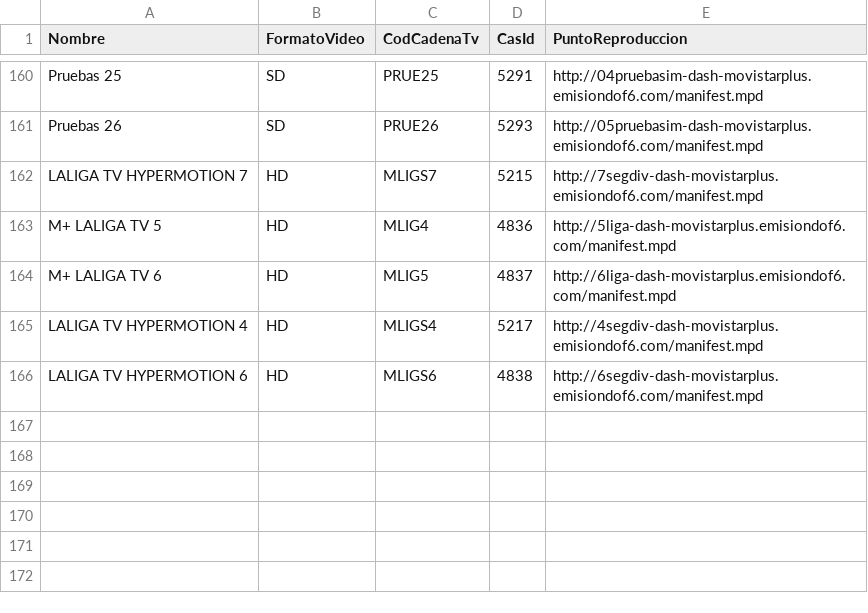
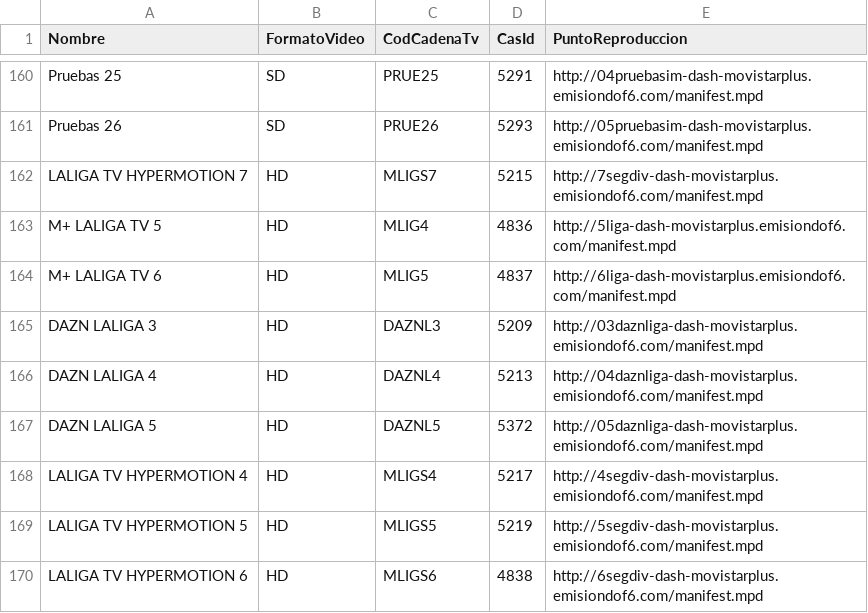
Before and after one commit to alicatesTEAM/Mfeed, a CSV file: difusion.csv, drawn as a sheet; only a part is shown, gaps mark what is left out; the diff names each change by its address in the sheet, - before the commit and + after, or states it on an @@ line.

```diff
--- a/difusion.csv
+++ b/difusion.csv
+row 165: DAZN LALIGA 3 | HD | DAZNL3 | 5209 | http://03daznliga-dash-movistarplus.emisiondof6.com/manifest.mpd
+row 166: DAZN LALIGA 4 | HD | DAZNL4 | 5213 | http://04daznliga-dash-movistarplus.emisiondof6.com/manifest.mpd
+row 167: DAZN LALIGA 5 | HD | DAZNL5 | 5372 | http://05daznliga-dash-movistarplus.emisiondof6.com/manifest.mpd
+row 169: LALIGA TV HYPERMOTION 5 | HD | MLIGS5 | 5219 | http://5segdiv-dash-movistarplus.emisiondof6.com/manifest.mpd
```
